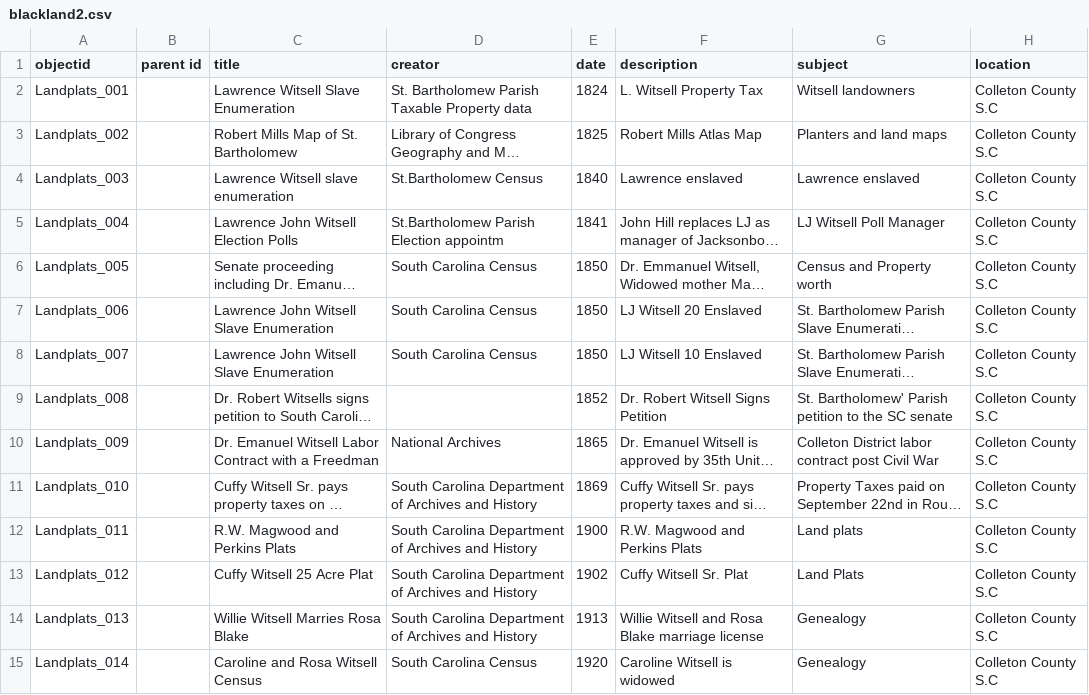
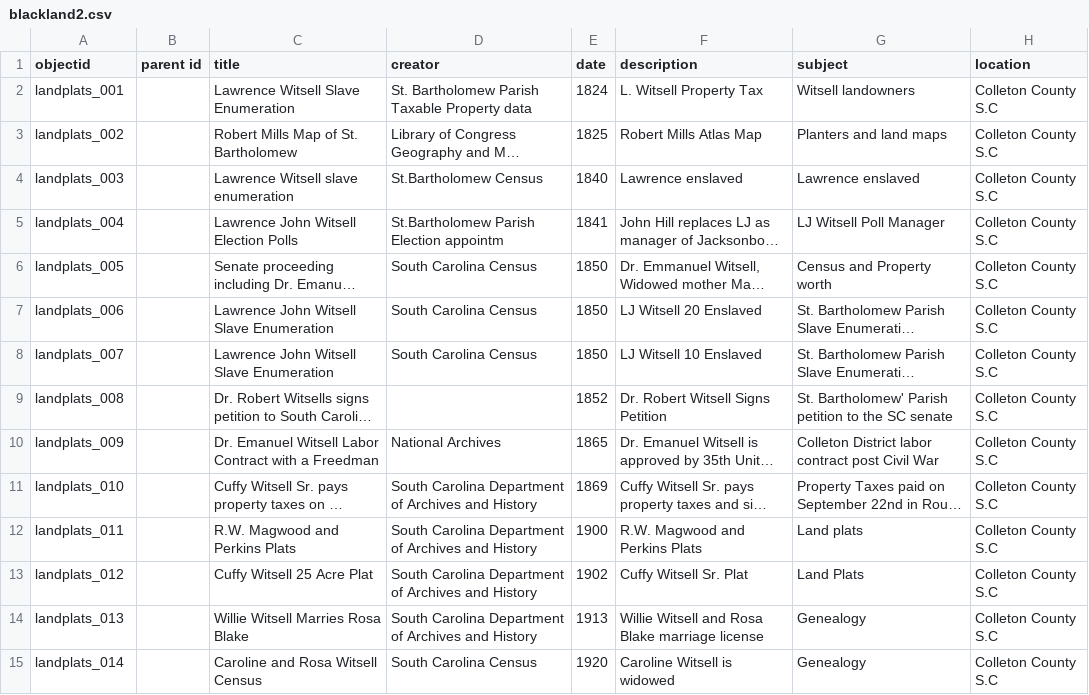
Before and after one commit to Sdestine728/Day_2, a CSV file: _data/blackland2.csv, drawn as a sheet; only a part is shown; long unchanged cells end in …; the diff covers the shown part only; the diff names each change by its address in the sheet, - before the commit and + after, or states it on an @@ line.

```diff
--- a/_data/blackland2.csv
+++ b/_data/blackland2.csv
-A2 (objectid): Landplats_001
+A2 (objectid): landplats_001
-A3 (objectid): Landplats_002
+A3 (objectid): landplats_002
-A4 (objectid): Landplats_003
+A4 (objectid): landplats_003
-A5 (objectid): Landplats_004
+A5 (objectid): landplats_004
-A6 (objectid): Landplats_005
+A6 (objectid): landplats_005
-A7 (objectid): Landplats_006
+A7 (objectid): landplats_006
-A8 (objectid): Landplats_007
+A8 (objectid): landplats_007
-A9 (objectid): Landplats_008
+A9 (objectid): landplats_008
-A10 (objectid): Landplats_009
+A10 (objectid): landplats_009
-A11 (objectid): Landplats_010
+A11 (objectid): landplats_010
-A12 (objectid): Landplats_011
+A12 (objectid): landplats_011
-A13 (objectid): Landplats_012
+A13 (objectid): landplats_012
-A14 (objectid): Landplats_013
+A14 (objectid): landplats_013
-A15 (objectid): Landplats_014
+A15 (objectid): landplats_014
```
Also changed, not shown: 39 edited cells elsewhere in this file, 2 other files.
